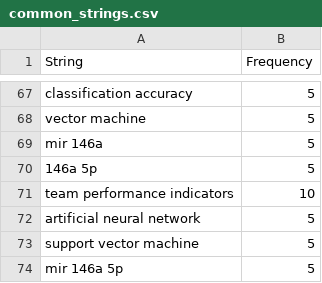
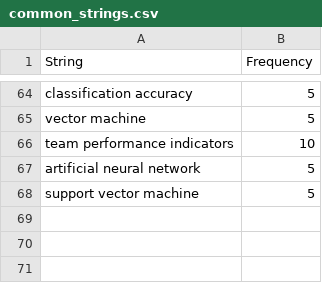
Before and after one commit to Matt17BR/ml4ds2324_topic_modeling, a CSV file: results/common_strings.csv, drawn as a sheet; only a part is shown, gaps mark what is left out; removed rows and columns are numbered as before the commit, all else as after; the diff covers the shown part only; the diff names each change by its address in the sheet, - before the commit and + after, or states it on an @@ line.

```diff
--- a/results/common_strings.csv
+++ b/results/common_strings.csv
-row 69: mir 146a | 5
-row 70: 146a 5p | 5
-row 74: mir 146a 5p | 5
```
Also changed, not shown: 14 added rows, 17 removed rows and 23 edited cells elsewhere in this file, 6 other files.
